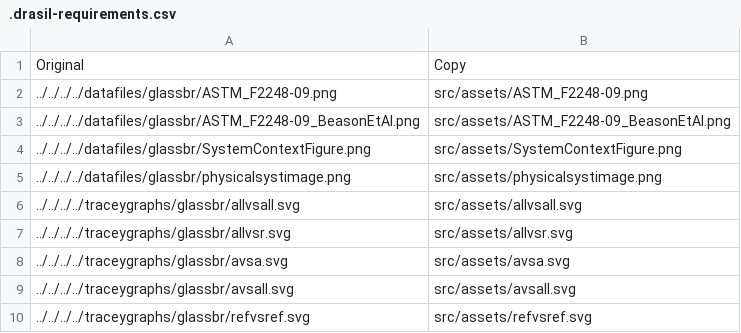
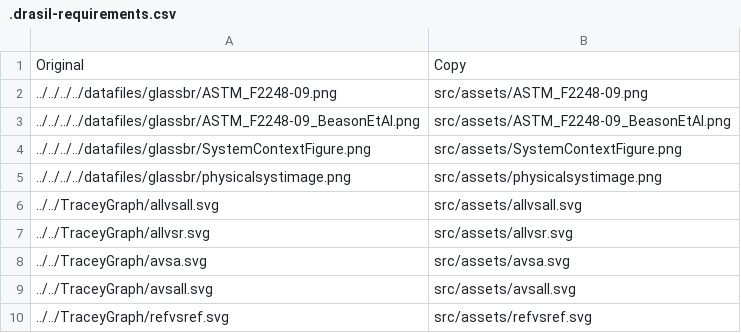
Before and after one commit to JacquesCarette/Drasil, a CSV file: code/stable/glassbr/SRS/mdBook/.drasil-requirements.csv, drawn as a sheet.

```diff
--- a/code/stable/glassbr/SRS/mdBook/.drasil-requirements.csv
+++ b/code/stable/glassbr/SRS/mdBook/.drasil-requirements.csv
@@ -5,6 +5,6 @@ Original,Copy
 ../../../../datafiles/glassbr/physicalsystimage.png,src/assets/physicalsystimage.png
-../../../../traceygraphs/glassbr/allvsall.svg,src/assets/allvsall.svg
-../../../../traceygraphs/glassbr/allvsr.svg,src/assets/allvsr.svg
-../../../../traceygraphs/glassbr/avsa.svg,src/assets/avsa.svg
-../../../../traceygraphs/glassbr/avsall.svg,src/assets/avsall.svg
-../../../../traceygraphs/glassbr/refvsref.svg,src/assets/refvsref.svg
+../../TraceyGraph/allvsall.svg,src/assets/allvsall.svg
+../../TraceyGraph/allvsr.svg,src/assets/allvsr.svg
+../../TraceyGraph/avsa.svg,src/assets/avsa.svg
+../../TraceyGraph/avsall.svg,src/assets/avsall.svg
+../../TraceyGraph/refvsref.svg,src/assets/refvsref.svg
```
Also changed, not shown: code/stable/dblpend/SRS/mdBook/.drasil-requirements.csv, code/stable/gamephysics/SRS/mdBook/.drasil-requirements.csv, 49 other files.
